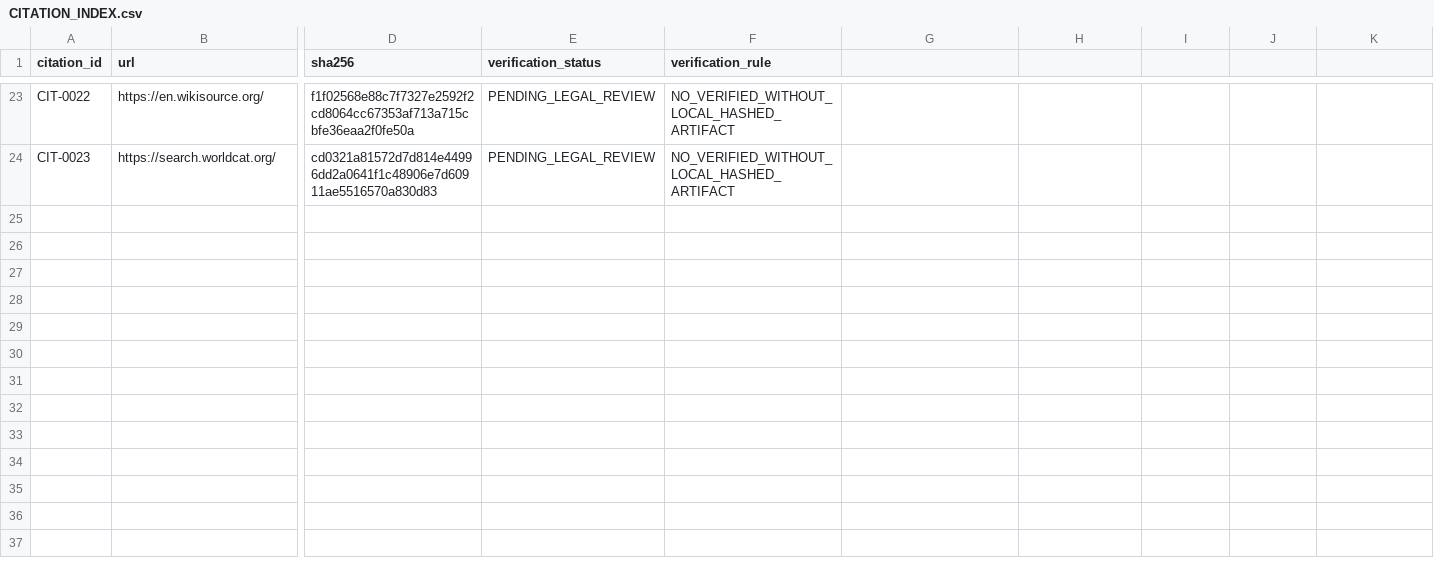
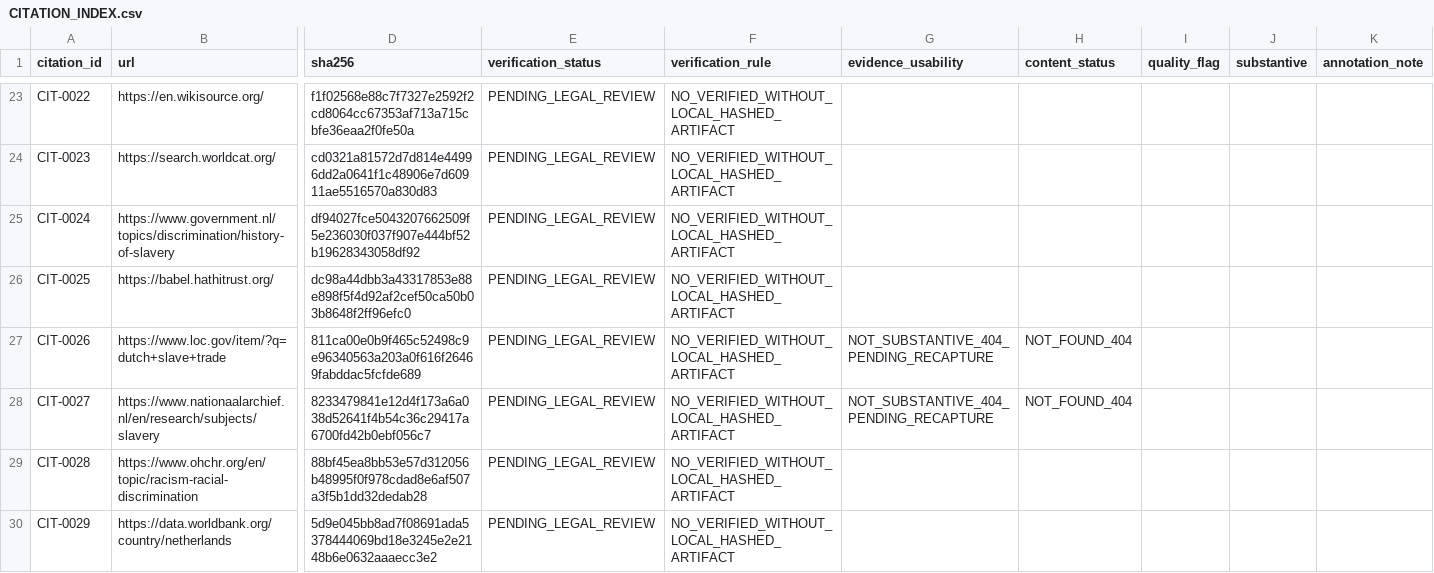
Before and after one commit to GlobalRestitutionAlliance/african-american-nl-reparations-master-litigation, a CSV file: 03_Evidentiary_Exhibits/CITATION_INDEX.csv, drawn as a sheet; only a part is shown, gaps mark what is left out; rows hold the shown columns only; the diff names each change by its address in the sheet, - before the commit and + after, or states it on an @@ line.

Commit message:
REVERT-UNDO: restore pre-revert content after all-repo placeholder revert

```diff
--- a/03_Evidentiary_Exhibits/CITATION_INDEX.csv
+++ b/03_Evidentiary_Exhibits/CITATION_INDEX.csv
-G1: (empty)
+G1: evidence_usability
-H1: (empty)
+H1: content_status
-I1: (empty)
+I1: quality_flag
-J1: (empty)
+J1: substantive
-K1: (empty)
+K1: annotation_note
+row 25: CIT-0024 | https://www.government.nl/topics/discrimination/history-of-slavery | df94027fce5043207662509f5e236030f037f907e444bf52b19628343058df92 | PENDING_LEGAL_REVIEW | NO_VERIFIED_WITHOUT_LOCAL_HASHED_ARTIFACT
+row 26: CIT-0025 | https://babel.hathitrust.org/ | dc98a44dbb3a43317853e88e898f5f4d92af2cef50ca50b03b8648f2ff96efc0 | PENDING_LEGAL_REVIEW | NO_VERIFIED_WITHOUT_LOCAL_HASHED_ARTIFACT
+row 27: CIT-0026 | https://www.loc.gov/item/?q=dutch+slave+trade | 811ca00e0b9f465c52498c9e96340563a203a0f616f26469fabddac5fcfde689 | PENDING_LEGAL_REVIEW | NO_VERIFIED_WITHOUT_LOCAL_HASHED_ARTIFACT | NOT_SUBSTANTIVE_404_PENDING_RECAPTURE | NOT_FOUND_404
+row 28: CIT-0027 | https://www.nationaalarchief.nl/en/research/subjects/slavery | 8233479841e12d4f173a6a038d52641f4b54c36c29417a6700fd42b0ebf056c7 | PENDING_LEGAL_REVIEW | NO_VERIFIED_WITHOUT_LOCAL_HASHED_ARTIFACT | NOT_SUBSTANTIVE_404_PENDING_RECAPTURE | NOT_FOUND_404
+row 29: CIT-0028 | https://www.ohchr.org/en/topic/racism-racial-discrimination | 88bf45ea8bb53e57d312056b48995f0f978cdad8e6af507a3f5b1dd32dedab28 | PENDING_LEGAL_REVIEW | NO_VERIFIED_WITHOUT_LOCAL_HASHED_ARTIFACT
+row 30: CIT-0029 | https://data.worldbank.org/country/netherlands | 5d9e045bb8ad7f08691ada5378444069bd18e3245e2e2148b6e0632aaaecc3e2 | PENDING_LEGAL_REVIEW | NO_VERIFIED_WITHOUT_LOCAL_HASHED_ARTIFACT
```
Also changed, not shown: 13 other files.
